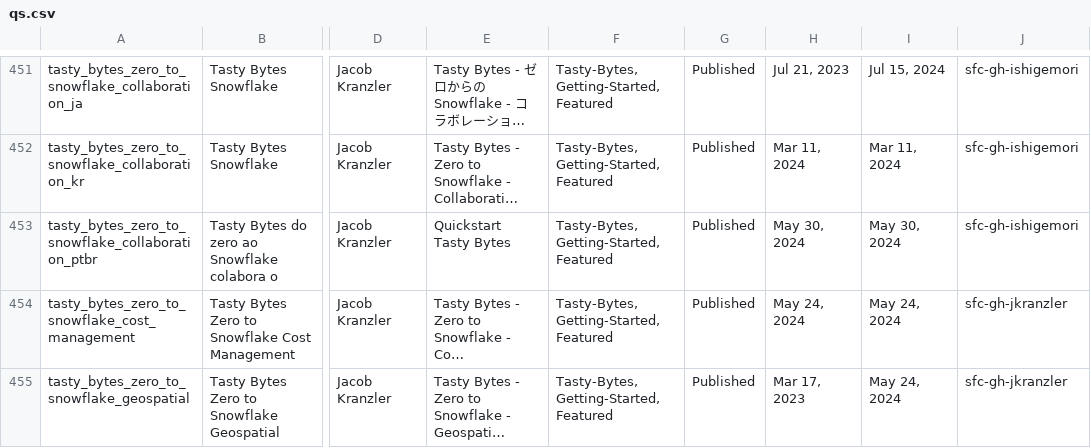
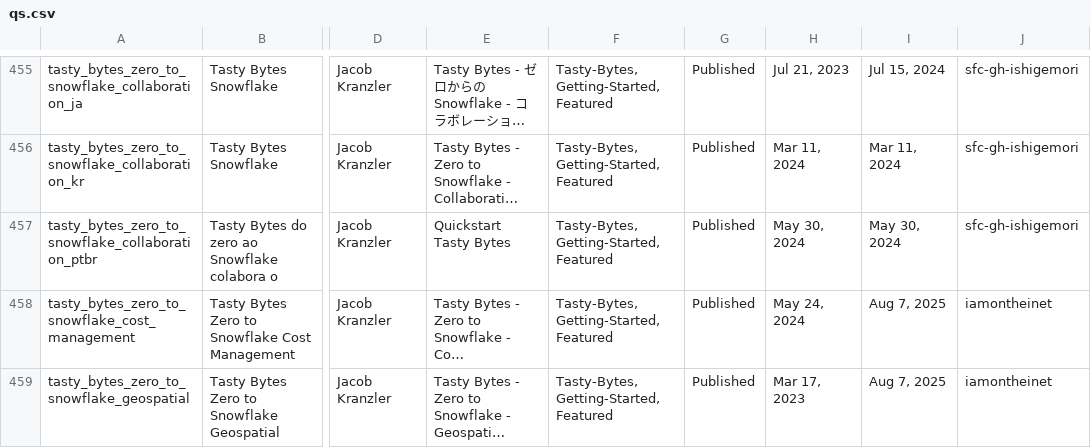
Before and after one commit to iamontheinet/quickstarts-on-snowflake, a CSV file: qs.csv, drawn as a sheet; only a part is shown, gaps mark what is left out; long unchanged cells end in …; addresses are those after the commit; the diff covers the shown part only; the diff names each change by its address in the sheet, - before the commit and + after, or states it on an @@ line.

```diff
--- a/qs.csv
+++ b/qs.csv
-I458:I459: May 24, 2024
+I458:I459: Aug 7, 2025
-J458:J459: sfc-gh-jkranzler
+J458:J459: iamontheinet
```
Also changed, not shown: 5 added rows, 1 removed row and 31 edited cells elsewhere in this file.
